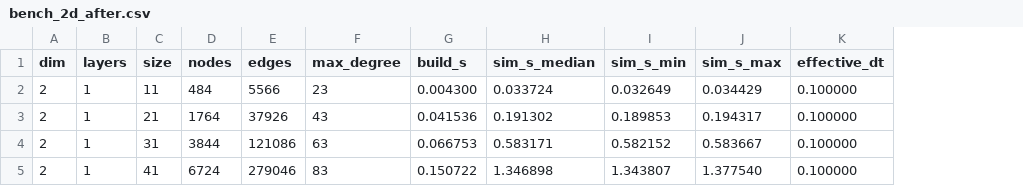
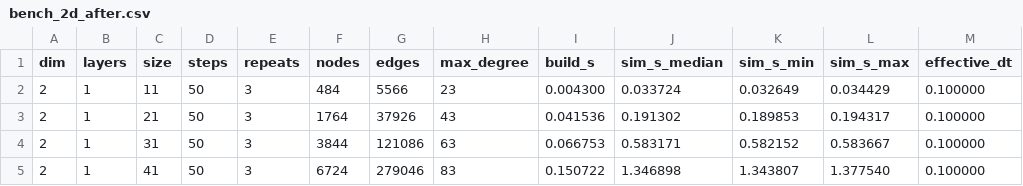
Before and after one commit to MikeLawrenchuk/tetrakis-sim, a CSV file: benchmarks/bench_2d_after.csv, drawn as a sheet; only a part is shown; the diff names each change by its address in the sheet, - before the commit and + after, or states it on an @@ line.

Commit message:
Perf/m5 followups 20251231 012135 (#30)
* Perf: cache degrees once; use adjacency; add steps/repeats to bench CSVs

* Chore: enforce LF line endings for CSV files

```diff
--- a/benchmarks/bench_2d_after.csv
+++ b/benchmarks/bench_2d_after.csv
+column D (steps), rows 2-5: all 50
+column E (repeats), rows 2-5: all 3
```
Also changed, not shown: benchmarks/bench_2d_before.csv, benchmarks/bench_3d_after.csv, 4 other files.
